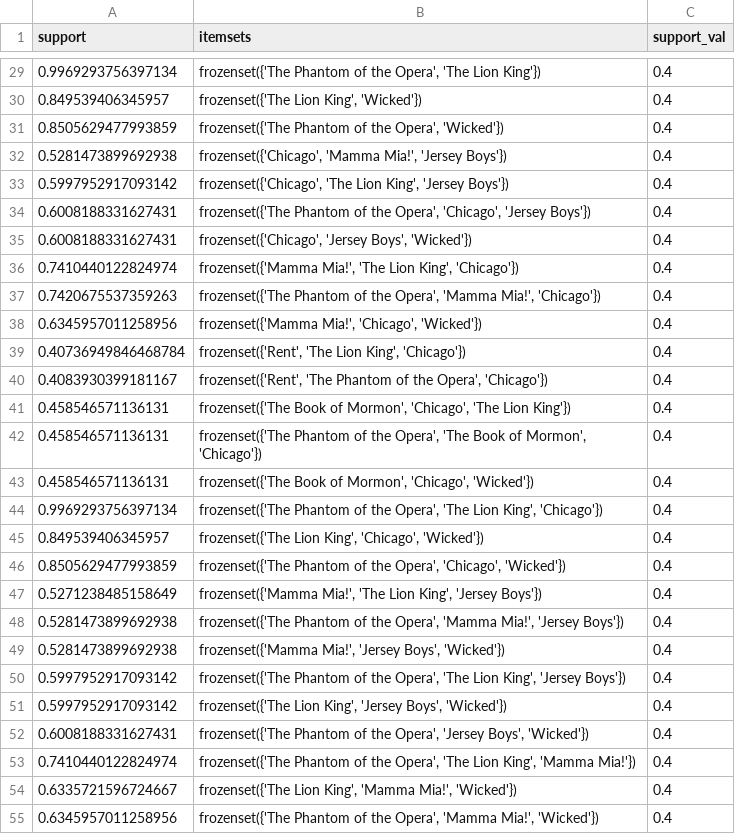
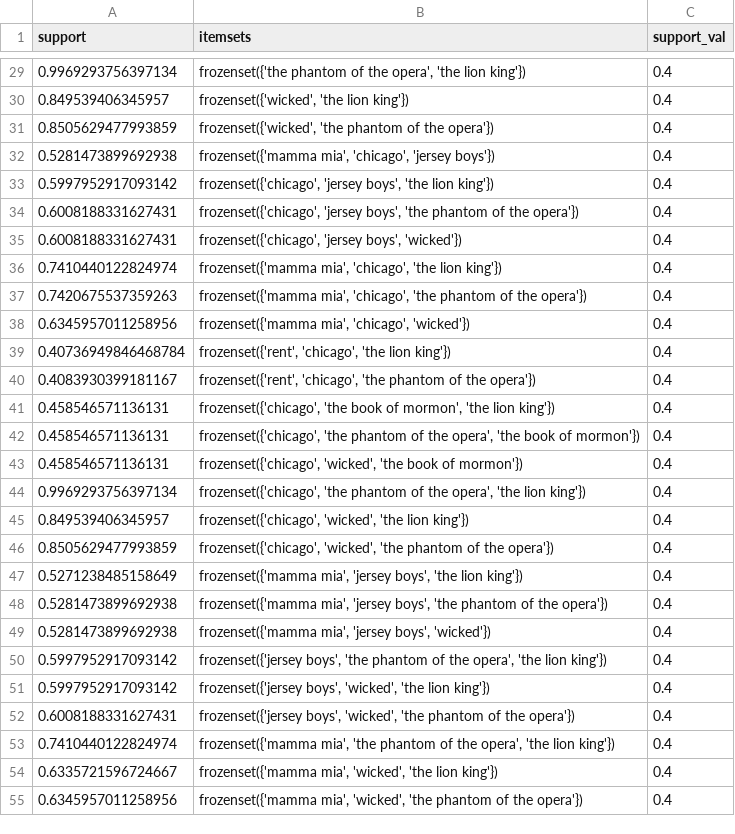
Before and after one commit to yyyyyokoko/broadway-data-analysis, a CSV file: Part2/Itemset_support1.csv, drawn as a sheet; only a part is shown, gaps mark what is left out; the diff covers the shown part only.

```diff
--- a/Part2/Itemset_support1.csv
+++ b/Part2/Itemset_support1.csv
@@ -29,27 +29,27 @@ support,itemsets,support_val
-0.9969293756397134,"frozenset({'The Phantom of the Opera', 'The Lion King'})",0.4
-0.849539406345957,"frozenset({'The Lion King', 'Wicked'})",0.4
-0.8505629477993859,"frozenset({'The Phantom of the Opera', 'Wicked'})",0.4
-0.5281473899692938,"frozenset({'Chicago', 'Mamma Mia!', 'Jersey Boys'})",0.4
-0.5997952917093142,"frozenset({'Chicago', 'The Lion King', 'Jersey Boys'})",0.4
-0.6008188331627431,"frozenset({'The Phantom of the Opera', 'Chicago', 'Jersey Boys'})",0.4
-0.6008188331627431,"frozenset({'Chicago', 'Jersey Boys', 'Wicked'})",0.4
-0.7410440122824974,"frozenset({'Mamma Mia!', 'The Lion King', 'Chicago'})",0.4
-0.7420675537359263,"frozenset({'The Phantom of the Opera', 'Mamma Mia!', 'Chicago'})",0.4
-0.6345957011258956,"frozenset({'Mamma Mia!', 'Chicago', 'Wicked'})",0.4
-0.40736949846468784,"frozenset({'Rent', 'The Lion King', 'Chicago'})",0.4
-0.4083930399181167,"frozenset({'Rent', 'The Phantom of the Opera', 'Chicago'})",0.4
-0.458546571136131,"frozenset({'The Book of Mormon', 'Chicago', 'The Lion King'})",0.4
-0.458546571136131,"frozenset({'The Phantom of the Opera', 'The Book of Mormon', 'Chicago'})",0.4
-0.458546571136131,"frozenset({'The Book of Mormon', 'Chicago', 'Wicked'})",0.4
-0.9969293756397134,"frozenset({'The Phantom of the Opera', 'The Lion King', 'Chicago'})",0.4
-0.849539406345957,"frozenset({'The Lion King', 'Chicago', 'Wicked'})",0.4
-0.8505629477993859,"frozenset({'The Phantom of the Opera', 'Chicago', 'Wicked'})",0.4
-0.5271238485158649,"frozenset({'Mamma Mia!', 'The Lion King', 'Jersey Boys'})",0.4
-0.5281473899692938,"frozenset({'The Phantom of the Opera', 'Mamma Mia!', 'Jersey Boys'})",0.4
-0.5281473899692938,"frozenset({'Mamma Mia!', 'Jersey Boys', 'Wicked'})",0.4
-0.5997952917093142,"frozenset({'The Phantom of the Opera', 'The Lion King', 'Jersey Boys'})",0.4
-0.5997952917093142,"frozenset({'The Lion King', 'Jersey Boys', 'Wicked'})",0.4
-0.6008188331627431,"frozenset({'The Phantom of the Opera', 'Jersey Boys', 'Wicked'})",0.4
-0.7410440122824974,"frozenset({'The Phantom of the Opera', 'The Lion King', 'Mamma Mia!'})",0.4
-0.6335721596724667,"frozenset({'The Lion King', 'Mamma Mia!', 'Wicked'})",0.4
-0.6345957011258956,"frozenset({'The Phantom of the Opera', 'Mamma Mia!', 'Wicked'})",0.4
+0.9969293756397134,"frozenset({'the phantom of the opera', 'the lion king'})",0.4
+0.849539406345957,"frozenset({'wicked', 'the lion king'})",0.4
+0.8505629477993859,"frozenset({'wicked', 'the phantom of the opera'})",0.4
+0.5281473899692938,"frozenset({'mamma mia', 'chicago', 'jersey boys'})",0.4
+0.5997952917093142,"frozenset({'chicago', 'jersey boys', 'the lion king'})",0.4
+0.6008188331627431,"frozenset({'chicago', 'jersey boys', 'the phantom of the opera'})",0.4
+0.6008188331627431,"frozenset({'chicago', 'jersey boys', 'wicked'})",0.4
+0.7410440122824974,"frozenset({'mamma mia', 'chicago', 'the lion king'})",0.4
+0.7420675537359263,"frozenset({'mamma mia', 'chicago', 'the phantom of the opera'})",0.4
+0.6345957011258956,"frozenset({'mamma mia', 'chicago', 'wicked'})",0.4
+0.40736949846468784,"frozenset({'rent', 'chicago', 'the lion king'})",0.4
+0.4083930399181167,"frozenset({'rent', 'chicago', 'the phantom of the opera'})",0.4
+0.458546571136131,"frozenset({'chicago', 'the book of mormon', 'the lion king'})",0.4
+0.458546571136131,"frozenset({'chicago', 'the phantom of the opera', 'the book of mormon'})",0.4
+0.458546571136131,"frozenset({'chicago', 'wicked', 'the book of mormon'})",0.4
+0.9969293756397134,"frozenset({'chicago', 'the phantom of the opera', 'the lion king'})",0.4
+0.849539406345957,"frozenset({'chicago', 'wicked', 'the lion king'})",0.4
+0.8505629477993859,"frozenset({'chicago', 'wicked', 'the phantom of the opera'})",0.4
+0.5271238485158649,"frozenset({'mamma mia', 'jersey boys', 'the lion king'})",0.4
+0.5281473899692938,"frozenset({'mamma mia', 'jersey boys', 'the phantom of the opera'})",0.4
+0.5281473899692938,"frozenset({'mamma mia', 'jersey boys', 'wicked'})",0.4
+0.5997952917093142,"frozenset({'jersey boys', 'the phantom of the opera', 'the lion king'})",0.4
+0.5997952917093142,"frozenset({'jersey boys', 'wicked', 'the lion king'})",0.4
+0.6008188331627431,"frozenset({'jersey boys', 'wicked', 'the phantom of the opera'})",0.4
+0.7410440122824974,"frozenset({'mamma mia', 'the phantom of the opera', 'the lion king'})",0.4
+0.6335721596724667,"frozenset({'mamma mia', 'wicked', 'the lion king'})",0.4
+0.6345957011258956,"frozenset({'mamma mia', 'wicked', 'the phantom of the opera'})",0.4
```
Also changed, not shown: 114 edited cells elsewhere in this file, Part2/Itemset_confidence0.csv, Part2/Itemset_confidence1.csv, 5 other files.
